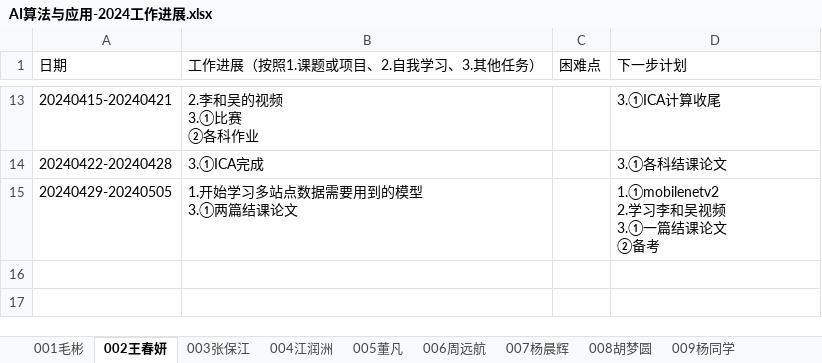
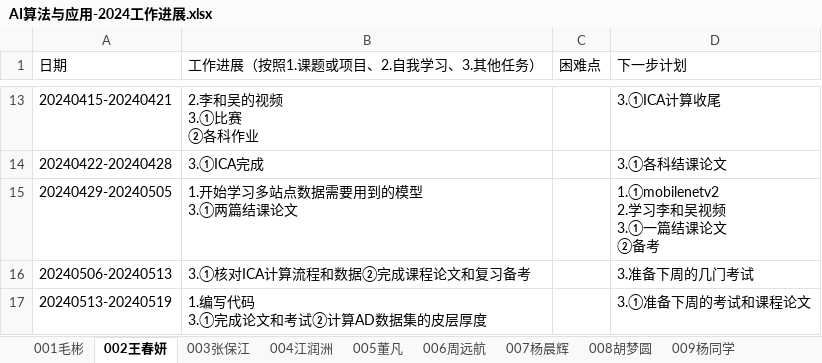
Before and after one commit to BioMedicalAI-Learner/AI-Algorithm-and-Application-Group, an Excel workbook: 工作进展/AI算法与应用-2024工作进展.xlsx, sheet 002王春妍, drawn as a sheet; only a part is shown, gaps mark what is left out; values as stored, in another font and other column widths than the file's, no borders; ↵ is a line break in a cell; the diff names each change by its address in the sheet, - before the commit and + after, or states it on an @@ line.

Commit message:
Add files via upload

```diff
--- a/工作进展/AI算法与应用-2024工作进展.xlsx (sheet 002王春妍)
+++ b/工作进展/AI算法与应用-2024工作进展.xlsx (sheet 002王春妍)
+row 16: 20240506-20240513 | 3.①核对ICA计算流程和数据②完成课程论文和复习备考 |  | 3.准备下周的几门考试
+row 17: 20240513-20240519 | 1.编写代码 ↵ 3.①完成论文和考试②计算AD数据集的皮层厚度 |  | 3.①准备下周的考试和课程论文
```
